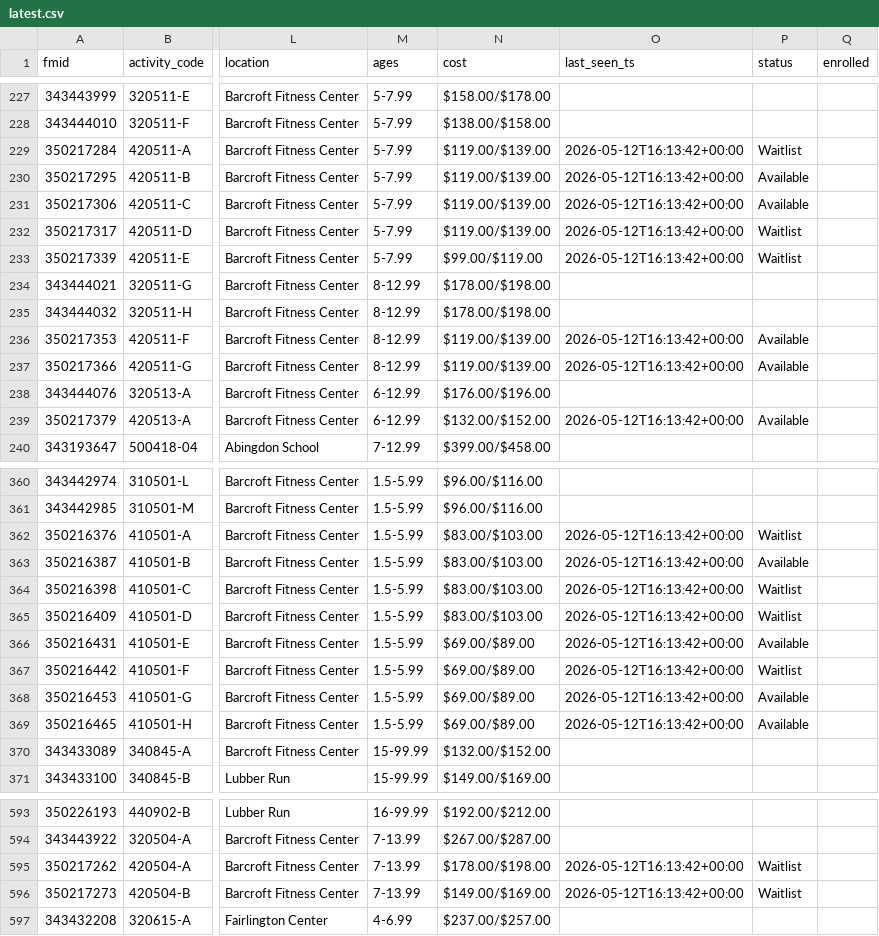
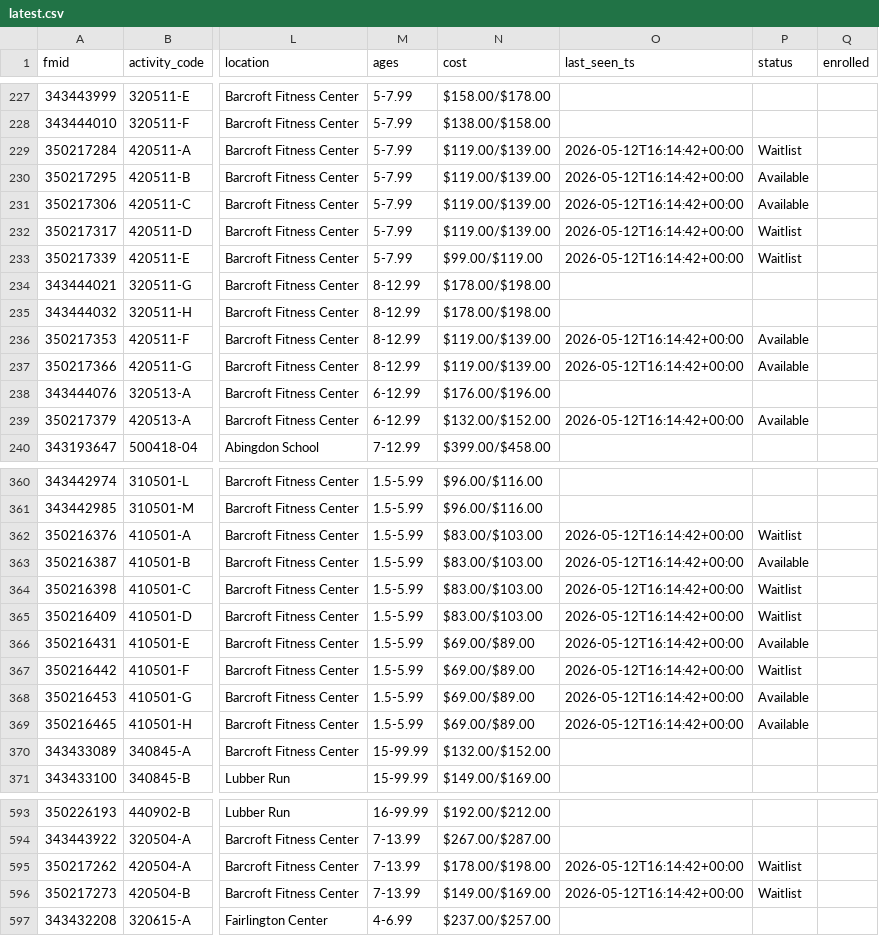
Before and after one commit to mkang32/arlrec-monitor, a CSV file: data/latest.csv, drawn as a sheet; only a part is shown, gaps mark what is left out; the diff covers the shown part only; the diff names each change by its address in the sheet, - before the commit and + after, or states it on an @@ line.

```diff
--- a/data/latest.csv
+++ b/data/latest.csv
-O229:O233 (last_seen_ts): 2026-05-12T16:13:42+00:00
+O229:O233 (last_seen_ts): 2026-05-12T16:14:42+00:00
-O236:O237 (last_seen_ts): 2026-05-12T16:13:42+00:00
+O236:O237 (last_seen_ts): 2026-05-12T16:14:42+00:00
-O239 (last_seen_ts): 2026-05-12T16:13:42+00:00
+O239 (last_seen_ts): 2026-05-12T16:14:42+00:00
-O362:O369 (last_seen_ts): 2026-05-12T16:13:42+00:00
+O362:O369 (last_seen_ts): 2026-05-12T16:14:42+00:00
-O595:O596 (last_seen_ts): 2026-05-12T16:13:42+00:00
+O595:O596 (last_seen_ts): 2026-05-12T16:14:42+00:00
```
Also changed, not shown: 78 edited cells elsewhere in this file, data/snapshots.csv, 2 other files.
